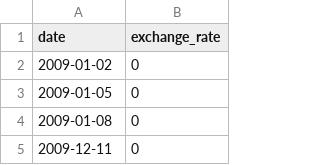
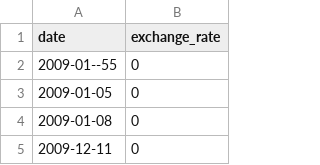
Before and after one commit to abdelkarimhajji/CPP_MODULE_09_42, a CSV file: ex00/data.csv, drawn as a sheet; only a part is shown.

```diff
--- a/ex00/data.csv
+++ b/ex00/data.csv
@@ -1,3 +1,3 @@
 date,exchange_rate
-2009-01-02,0
+2009-01--55,0
 2009-01-05,0
```
Also changed, not shown: 2 other files.
